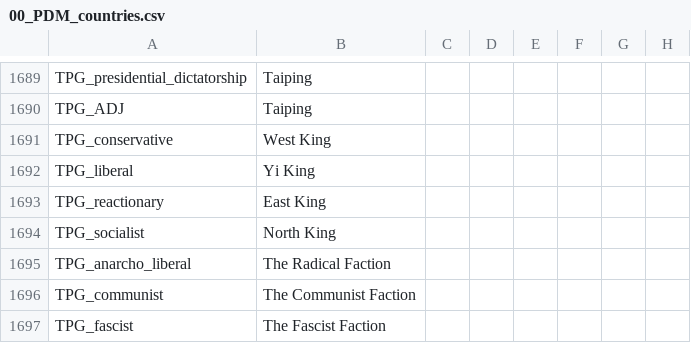
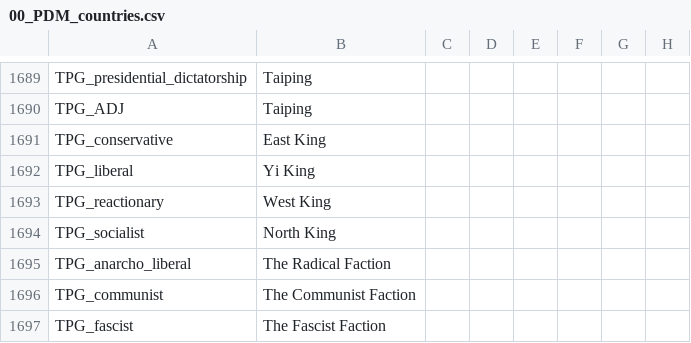
Before and after one commit to myzael/concert-of-europe, a CSV file: CoE/localisation/00_PDM_countries.csv, drawn as a sheet; only a part is shown, gaps mark what is left out; the diff names each change by its address in the sheet, - before the commit and + after, or states it on an @@ line.

Commit message:
Forgot to fix localisation for parties in TPG

```diff
--- a/CoE/localisation/00_PDM_countries.csv
+++ b/CoE/localisation/00_PDM_countries.csv
-B1691: West King
+B1691: East King
-B1693: East King
+B1693: West King
```
